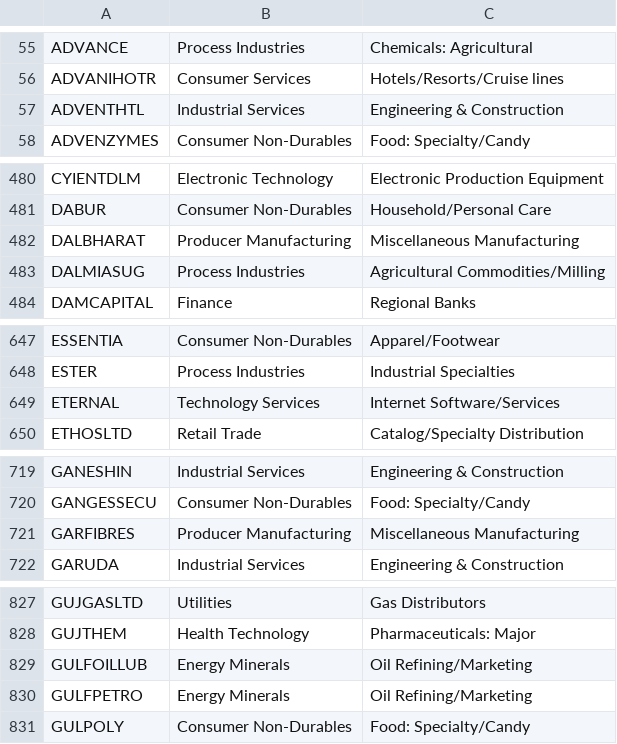
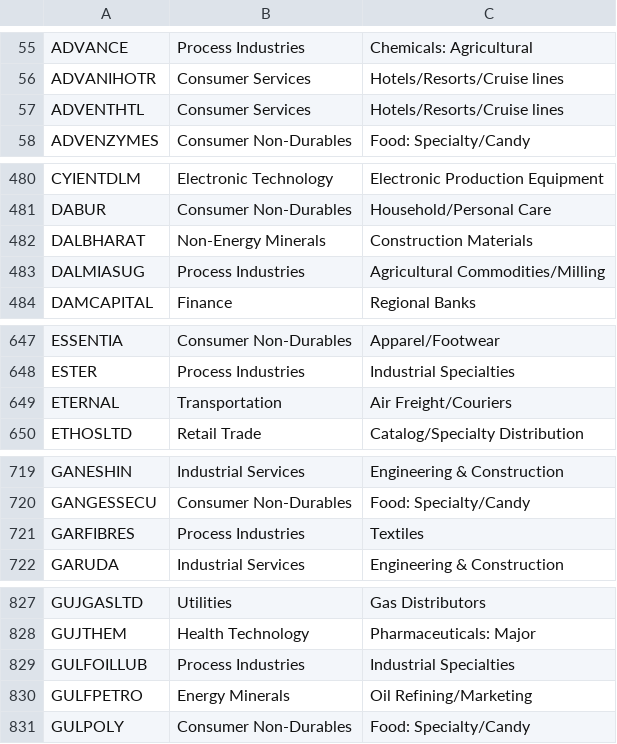
Before and after one commit to Pareshking/Paresh, a CSV file: data/nse_tv_classification.csv, drawn as a sheet; only a part is shown, gaps mark what is left out; the diff covers the shown part only.

```diff
--- a/data/nse_tv_classification.csv
+++ b/data/nse_tv_classification.csv
@@ -56,3 +56,3 @@ ADVANCE,Process Industries,Chemicals: Agricultural
 ADVANIHOTR,Consumer Services,Hotels/Resorts/Cruise lines
-ADVENTHTL,Industrial Services,Engineering & Construction
+ADVENTHTL,Consumer Services,Hotels/Resorts/Cruise lines
 ADVENZYMES,Consumer Non-Durables,Food: Specialty/Candy
@@ -481,3 +481,3 @@ CYIENTDLM,Electronic Technology,Electronic Production Equipment
 DABUR,Consumer Non-Durables,Household/Personal Care
-DALBHARAT,Producer Manufacturing,Miscellaneous Manufacturing
+DALBHARAT,Non-Energy Minerals,Construction Materials
 DALMIASUG,Process Industries,Agricultural Commodities/Milling
@@ -648,3 +648,3 @@ ESSENTIA,Consumer Non-Durables,Apparel/Footwear
 ESTER,Process Industries,Industrial Specialties
-ETERNAL,Technology Services,Internet Software/Services
+ETERNAL,Transportation,Air Freight/Couriers
 ETHOSLTD,Retail Trade,Catalog/Specialty Distribution
@@ -720,3 +720,3 @@ GANESHIN,Industrial Services,Engineering & Construction
 GANGESSECU,Consumer Non-Durables,Food: Specialty/Candy
-GARFIBRES,Producer Manufacturing,Miscellaneous Manufacturing
+GARFIBRES,Process Industries,Textiles
 GARUDA,Industrial Services,Engineering & Construction
@@ -828,3 +828,3 @@ GUJGASLTD,Utilities,Gas Distributors
 GUJTHEM,Health Technology,Pharmaceuticals: Major
-GULFOILLUB,Energy Minerals,Oil Refining/Marketing
+GULFOILLUB,Process Industries,Industrial Specialties
 GULFPETRO,Energy Minerals,Oil Refining/Marketing
```
Also changed, not shown: 26 edited cells elsewhere in this file, data/indices/ind_nanocap_list.csv, 4 other files.
